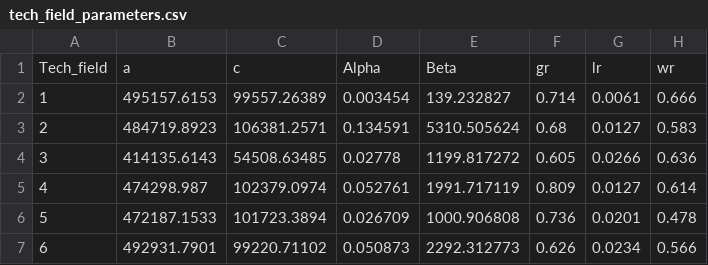
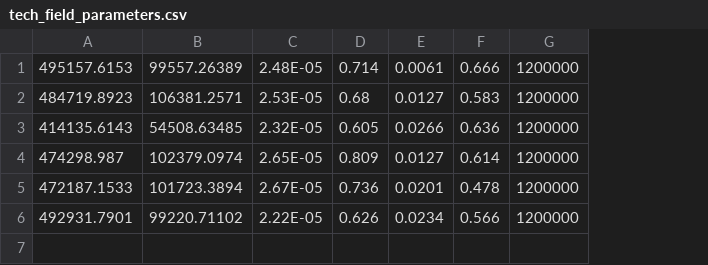
Before and after one commit to flowtsen/data, a CSV file: tech_field_parameters.csv, drawn as a sheet; removed rows and columns are numbered as before the commit, all else as after; the diff names each change by its address in the sheet, - before the commit and + after, or states it on an @@ line.

Commit message:
Update tech_field_parameters.csv

```diff
--- a/tech_field_parameters.csv
+++ b/tech_field_parameters.csv
-column A, rows 2-7: 1 | 2 | 3 | 4 | 5 | 6
-column D, rows 2-7: 0.003454 | 0.134591 | 0.02778 | 0.052761 | 0.026709 | 0.050873
-column E, rows 2-7: 139.232827 | 5310.505624 | 1199.817272 | 1991.717119 | 1000.906808 | 2292.312773
+column C, rows 1-6: 2.48E-05 | 2.53E-05 | 2.32E-05 | 2.65E-05 | 2.67E-05 | 2.22E-05
+column G, rows 1-6: all 1200000
-row 1: Tech_field | a | c | Alpha | Beta | gr | lr | wr
```
